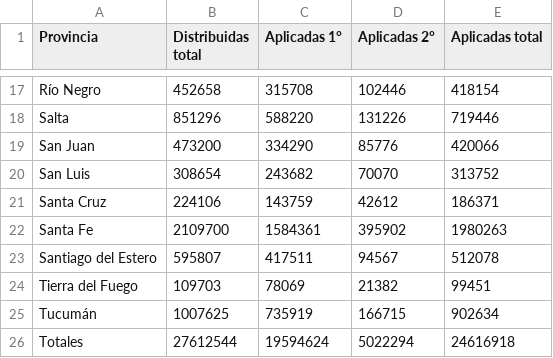
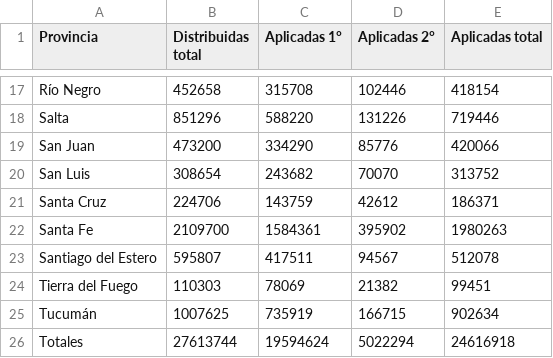
Before and after one commit to j-e-d/datosvacunas, a CSV file: vacunas.csv, drawn as a sheet; only a part is shown, gaps mark what is left out.

```diff
--- a/vacunas.csv
+++ b/vacunas.csv
@@ -20,7 +20,7 @@
 "San Luis",308654,243682,70070,313752
-"Santa Cruz",224106,143759,42612,186371
+"Santa Cruz",224706,143759,42612,186371
 "Santa Fe",2109700,1584361,395902,1980263
 "Santiago del Estero",595807,417511,94567,512078
-"Tierra del Fuego",109703,78069,21382,99451
+"Tierra del Fuego",110303,78069,21382,99451
 "Tucumán",1007625,735919,166715,902634
-"Totales",27612544,19594624,5022294,24616918
+"Totales",27613744,19594624,5022294,24616918
```
Also changed, not shown: 1 other file.
